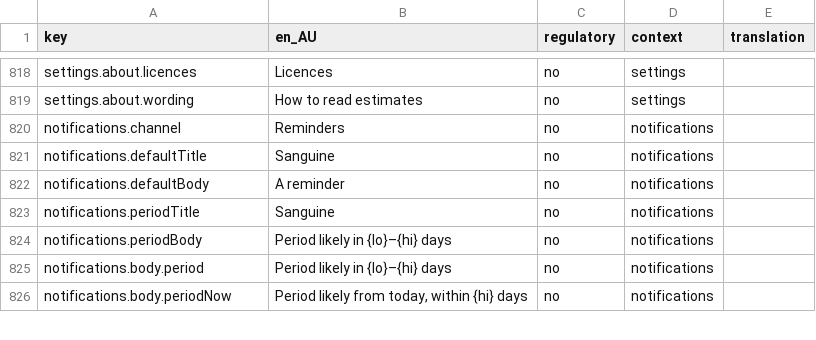
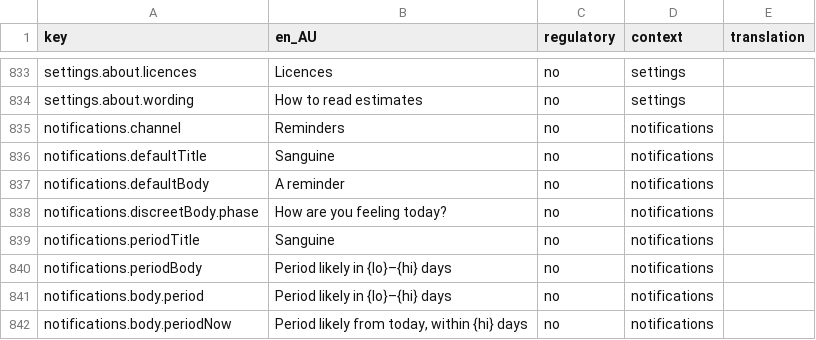
Before and after one commit to Amnesthesia/sanguine, a CSV file: docs/i18n/strings-for-translation.csv, drawn as a sheet; only a part is shown, gaps mark what is left out; the diff covers the shown part only; the diff names each change by its address in the sheet, - before the commit and + after, or states it on an @@ line.

```diff
--- a/docs/i18n/strings-for-translation.csv
+++ b/docs/i18n/strings-for-translation.csv
+row 838: notifications.discreetBody.phase | How are you feeling today? | no | notifications
```
Also changed, not shown: 19 added rows elsewhere in this file, 14 other files.
